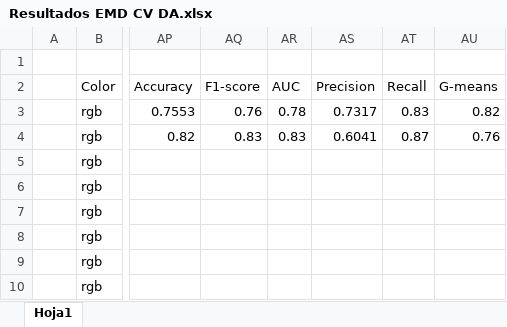
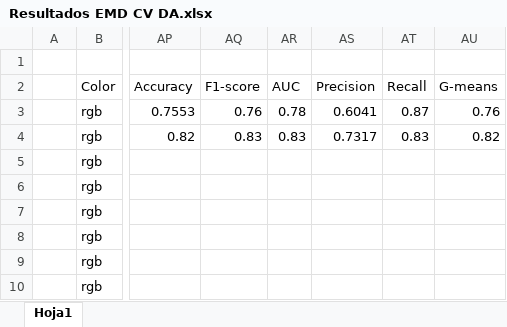
Before and after one commit to NuriaVP/Transfer-Learning-EDM, an Excel workbook: Resultados/CV DA completo/Resultados EMD CV DA.xlsx, sheet Hoja1, drawn as a sheet; only a part is shown, gaps mark what is left out; values as stored, in another font and other column widths than the file's, no cell formats; the diff names each change by its address in the sheet, - before the commit and + after, or states it on an @@ line.

Commit message:
Actualización medias resultados

```diff
--- a/Resultados/CV DA completo/Resultados EMD CV DA.xlsx (sheet Hoja1)
+++ b/Resultados/CV DA completo/Resultados EMD CV DA.xlsx (sheet Hoja1)
-AS3: 0.7317
+AS3: 0.6041
-AT3: 0.83
+AT3: 0.87
-AU3: 0.82
+AU3: 0.76
-AS4: 0.6041
+AS4: 0.7317
-AT4: 0.87
+AT4: 0.83
-AU4: 0.76
+AU4: 0.82
```
Also changed, not shown: cell formats.
